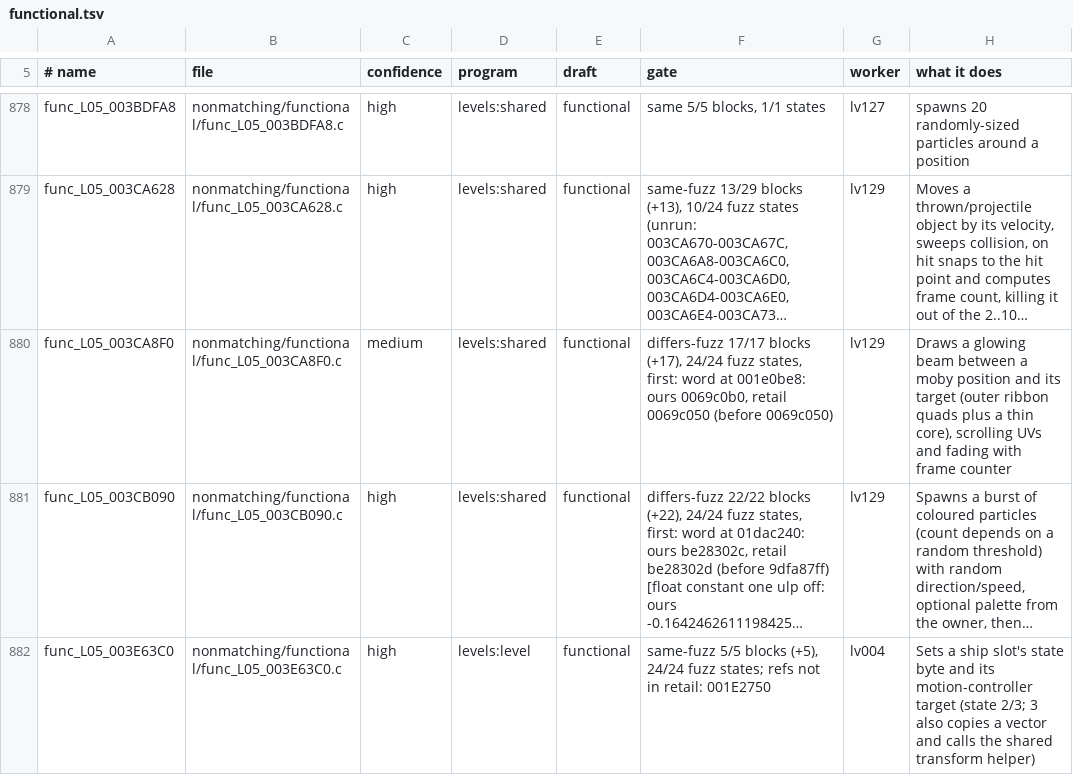
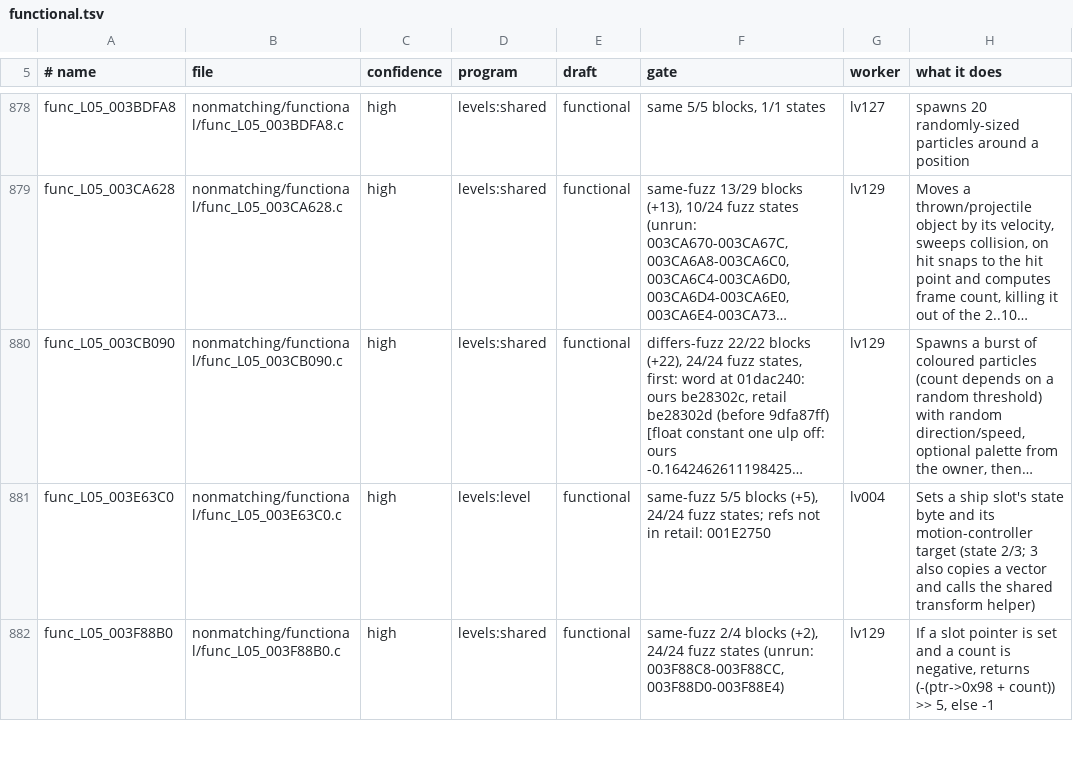
Before and after one commit to Promises/rac3-decomp, a TSV file: nonmatching/functional.tsv, drawn as a sheet; only a part is shown, gaps mark what is left out; the shorter side is filled out with more unchanged rows; long unchanged cells end in …; the diff names each change by its address in the sheet, - before the commit and + after, or states it on an @@ line.

Commit message:
feat(levels): match func_L05_003CA8F0
func_L05_003CA8F0 (1404 bytes, levels 05, 11 and 17), the beam renderer
in src/levels/shared/L05_003CA628.c. It starts from Flavius's functional
draft (nonmatching/functional/, 454 differences). The scalar xyz helpers
are replaced with include/vu0.h's vec_add_ab/ba and vec_sub_ab/ba, which
give retail's lqc2/vadd/vsub/sqc2 and its vf1/vf2 choice at each site.
The colour words are written as separate expressions in retail's store
order, and the quad buffer has 0x20 bytes after its UVs, which places
the other locals where retail has them (104 differences without them).
The $gp-relative colours and the width are level 05's .sdata, so they
are D_L05_ names with `.extern X, 4` hints (fact #46739).

Every global the block uses is declared in the block; none is volatile.
No asm is written in the function: only the vu0.h helpers.

Removed with the match: nonmatching/functional/func_L05_003CA8F0.c and
its nonmatching/functional.tsv row.

Checks (tools/check.py, the block on its own, the file's new line):
- level 05: MATCH; level_11: MATCH; level_17: MATCH
- the same three with --no-context: MATCH
- --version us: MATCH
- seeded negative: 0x40FF -> 0x40FE gives 1 difference.

Level builds, one level at a time (tools/build_levels.py --setup -P 1 -j 4,
on the branch tip with all four commits; the files are linked into
levels 05, 11 and 17, and the new C was confirmed in each generated tree):
- 05_daxx: MATCH: 05_daxx.bin sha1 2b3877caac6de716ace61b111855bbe24684938c
- 11_obani_moons: MATCH: 11_obani_moons.bin sha1 0da808c0605c80e7caf473e797272c16961d39b1
- 17_crash_site: MATCH: 17_crash_site.bin sha1 d55d5aca3b00159ec224c9d04b53dd8bfca20141

```diff
--- a/nonmatching/functional.tsv
+++ b/nonmatching/functional.tsv
-row 880: func_L05_003CA8F0 | nonmatching/functional/func_L05_003CA8F0.c | medium | levels:shared | functional | differs-fuzz 17/17 blocks (+17), 24/24 fuzz states, first: word at 001e0be8: ours 0069c0b0, retail 0069c050 (before 0069c050) | lv129 | Draws a glowing beam between a moby position and its target (outer ribbon quads plus a thin core), scrolling UVs and fading with frame counter
```
Also changed, not shown: 2 other files.
